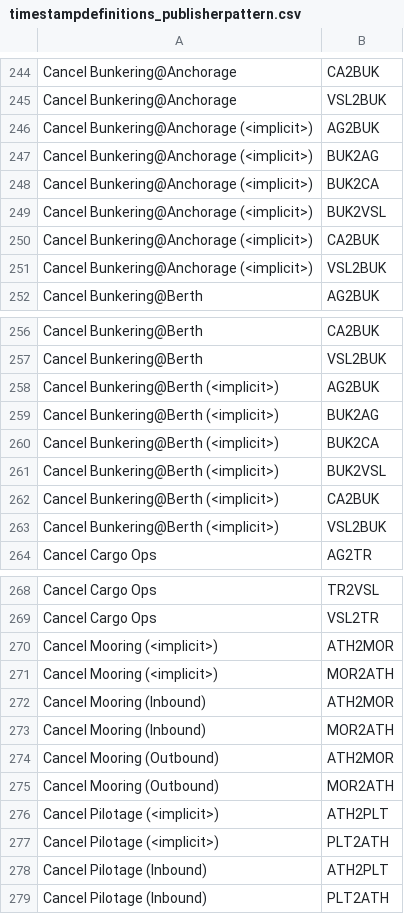
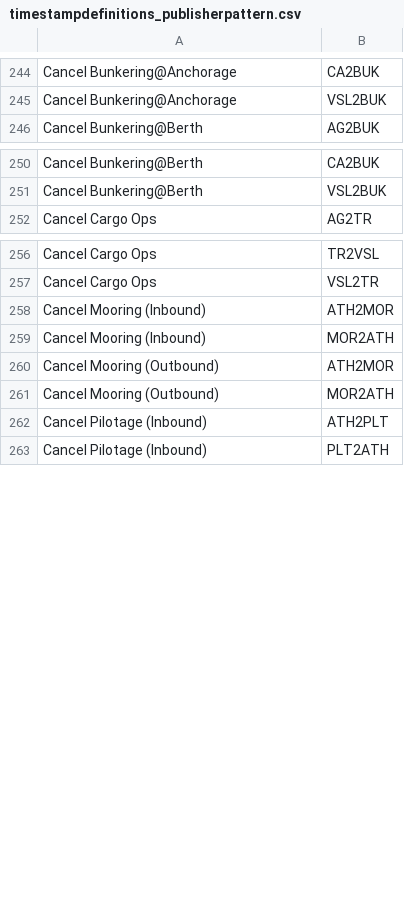
Before and after one commit to dcsaorg/DCSA-Information-Model, a CSV file: datamodel/samples.d/timestampdefinitions_publisherpattern.csv, drawn as a sheet; only a part is shown, gaps mark what is left out; the diff covers the shown part only; the diff names each change by its address in the sheet, - before the commit and + after, or states it on an @@ line.

```diff
--- a/datamodel/samples.d/timestampdefinitions_publisherpattern.csv
+++ b/datamodel/samples.d/timestampdefinitions_publisherpattern.csv
-row 246: Cancel Bunkering@Anchorage (<implicit>) | AG2BUK
-row 247: Cancel Bunkering@Anchorage (<implicit>) | BUK2AG
-row 248: Cancel Bunkering@Anchorage (<implicit>) | BUK2CA
-row 249: Cancel Bunkering@Anchorage (<implicit>) | BUK2VSL
-row 250: Cancel Bunkering@Anchorage (<implicit>) | CA2BUK
-row 251: Cancel Bunkering@Anchorage (<implicit>) | VSL2BUK
-row 258: Cancel Bunkering@Berth (<implicit>) | AG2BUK
-row 259: Cancel Bunkering@Berth (<implicit>) | BUK2AG
-row 260: Cancel Bunkering@Berth (<implicit>) | BUK2CA
-row 261: Cancel Bunkering@Berth (<implicit>) | BUK2VSL
-row 262: Cancel Bunkering@Berth (<implicit>) | CA2BUK
-row 263: Cancel Bunkering@Berth (<implicit>) | VSL2BUK
-row 270: Cancel Mooring (<implicit>) | ATH2MOR
-row 271: Cancel Mooring (<implicit>) | MOR2ATH
-row 276: Cancel Pilotage (<implicit>) | ATH2PLT
-row 277: Cancel Pilotage (<implicit>) | PLT2ATH
```
Also changed, not shown: 2 removed rows elsewhere in this file, datamodel/samples.d/timestampdefinitions.csv, 2 other files.
